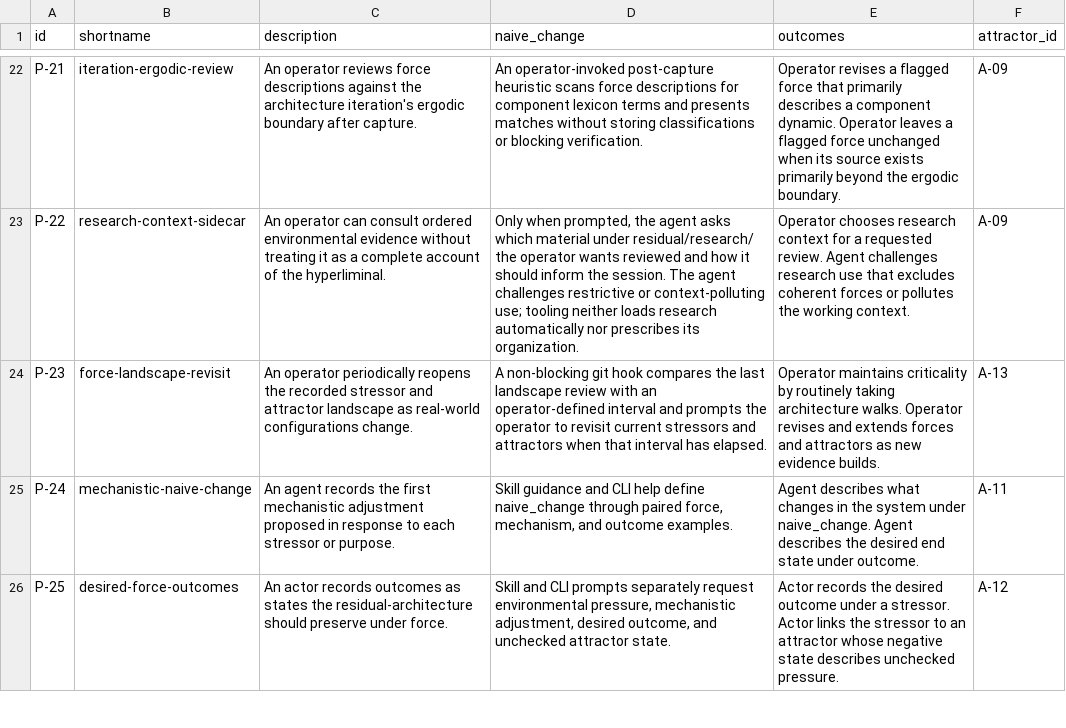
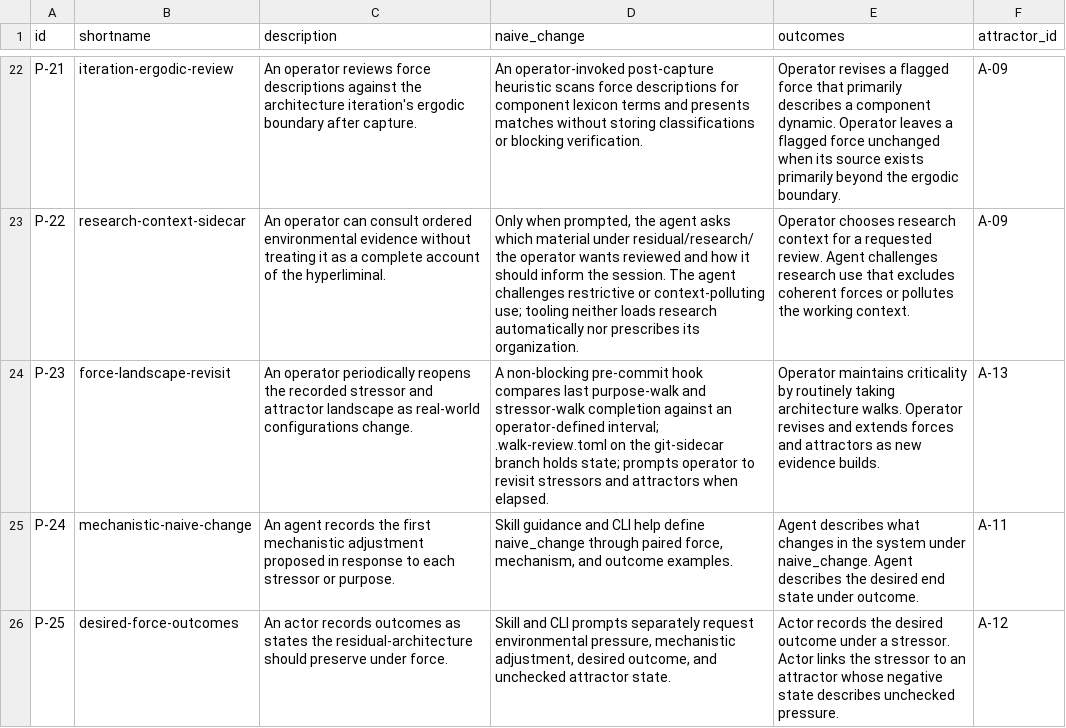
Before and after one commit to mikenrafter/residual.mirror, a CSV file: residual/purposes.csv, drawn as a sheet; only a part is shown, gaps mark what is left out.

```diff
--- a/residual/purposes.csv
+++ b/residual/purposes.csv
@@ -23,3 +23,3 @@ P-21,iteration-ergodic-review,An operator reviews force descriptions against the
 P-22,research-context-sidecar,An operator can consult ordered environmental evidence without treating it as a complete account of the hyperliminal.,"Only when prompted, the agent asks which material under residual/research/ the operator wants reviewed and how it should inform the session. The agent challenges restrictive or context-polluting use; tooling neither loads research automatically nor prescribes its organization.",Operator chooses research context for a requested review. Agent challenges research use that excludes coherent forces or pollutes the working context.,A-09
-P-23,force-landscape-revisit,An operator periodically reopens the recorded stressor and attractor landscape as real-world configurations change.,A non-blocking git hook compares the last landscape review with an operator-defined interval and prompts the operator to revisit current stressors and attractors when that interval has elapsed.,Operator maintains criticality by routinely taking architecture walks. Operator revises and extends forces and attractors as new evidence builds.,A-13
+P-23,force-landscape-revisit,An operator periodically reopens the recorded stressor and attractor landscape as real-world configurations change.,"A non-blocking pre-commit hook compares last purpose-walk and stressor-walk completion against an operator-defined interval; .walk-review.toml on the git-sidecar branch holds state; prompts operator to revisit stressors and attractors when elapsed.",Operator maintains criticality by routinely taking architecture walks. Operator revises and extends forces and attractors as new evidence builds.,A-13
 P-24,mechanistic-naive-change,An agent records the first mechanistic adjustment proposed in response to each stressor or purpose.,"Skill guidance and CLI help define naive_change through paired force, mechanism, and outcome examples.",Agent describes what changes in the system under naive_change. Agent describes the desired end state under outcome.,A-11
```
Also changed, not shown: residual/components.csv, residual/lexicon.csv, 4 other files.
